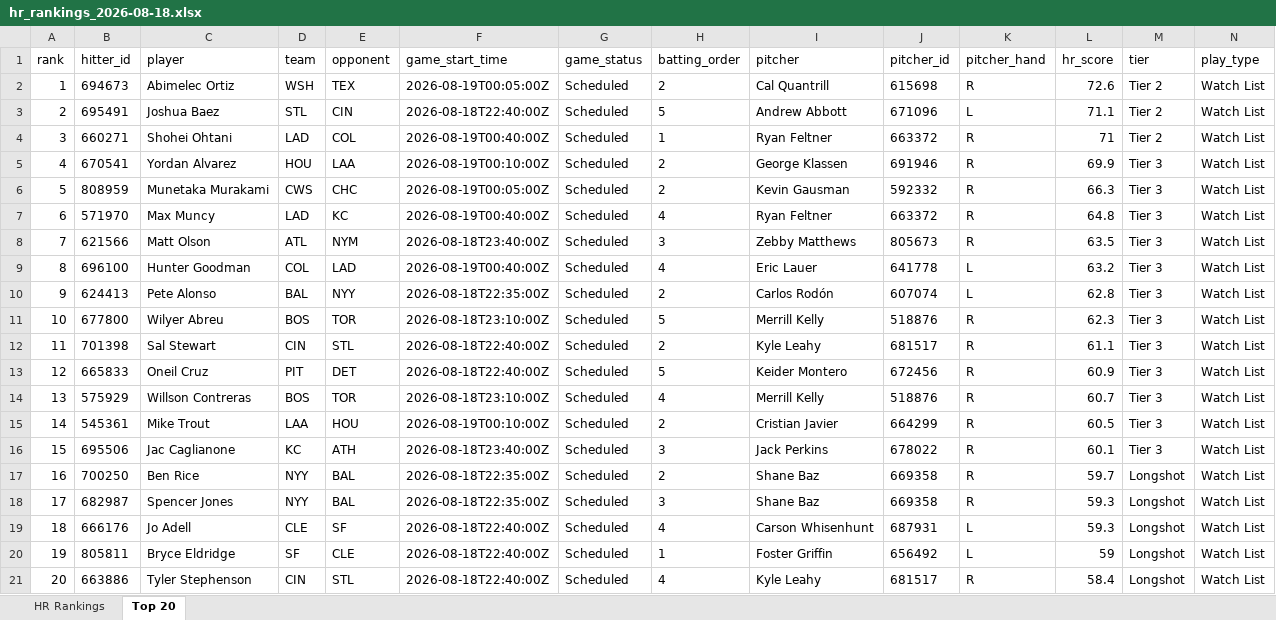
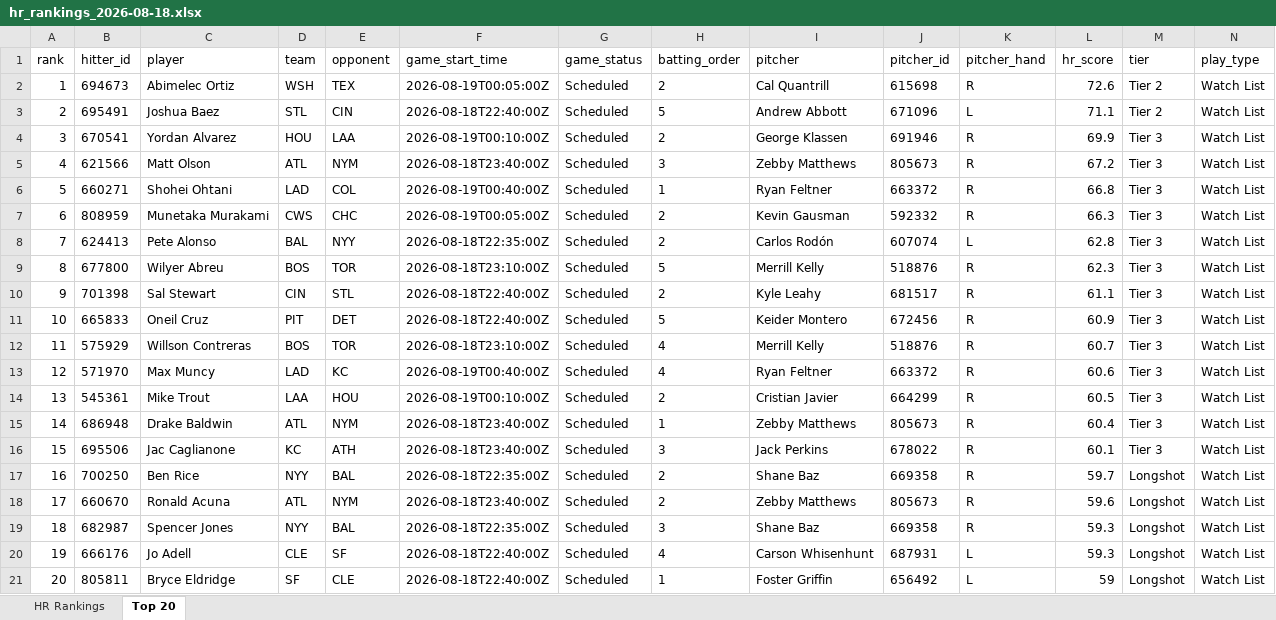
Before and after one commit to etbell28/ghost-analytics, an Excel workbook: outputs/daily/hr_rankings_2026-08-18.xlsx, sheet Top 20, drawn as a sheet; only a part is shown; values as stored, in another font and other column widths than the file's, no borders; removed rows and columns are numbered as before the commit, all else as after; rows hold the shown columns only; the diff names each change by its address in the sheet, - before the commit and + after, or states it on an @@ line.

```diff
--- a/outputs/daily/hr_rankings_2026-08-18.xlsx (sheet Top 20)
+++ b/outputs/daily/hr_rankings_2026-08-18.xlsx (sheet Top 20)
-row 4: 3 | 660271 | Shohei Ohtani | LAD | COL | 2026-08-19T00:40:00Z | Scheduled | 1 | Ryan Feltner | 663372 | R | 71 | Tier 2 | Watch List
@@ column A (rank) renumbered between rows 4 and 21 @@
+row 5: 4 | 621566 | Matt Olson | ATL | NYM | 2026-08-18T23:40:00Z | Scheduled | 3 | Zebby Matthews | 805673 | R | 67.2 | Tier 3 | Watch List
+row 6: 5 | 660271 | Shohei Ohtani | LAD | COL | 2026-08-19T00:40:00Z | Scheduled | 1 | Ryan Feltner | 663372 | R | 66.8 | Tier 3 | Watch List
-row 7: 6 | 571970 | Max Muncy | LAD | KC | 2026-08-19T00:40:00Z | Scheduled | 4 | Ryan Feltner | 663372 | R | 64.8 | Tier 3 | Watch List
-row 8: 7 | 621566 | Matt Olson | ATL | NYM | 2026-08-18T23:40:00Z | Scheduled | 3 | Zebby Matthews | 805673 | R | 63.5 | Tier 3 | Watch List
-row 9: 8 | 696100 | Hunter Goodman | COL | LAD | 2026-08-19T00:40:00Z | Scheduled | 4 | Eric Lauer | 641778 | L | 63.2 | Tier 3 | Watch List
+row 13: 12 | 571970 | Max Muncy | LAD | KC | 2026-08-19T00:40:00Z | Scheduled | 4 | Ryan Feltner | 663372 | R | 60.6 | Tier 3 | Watch List
+row 15: 14 | 686948 | Drake Baldwin | ATL | NYM | 2026-08-18T23:40:00Z | Scheduled | 1 | Zebby Matthews | 805673 | R | 60.4 | Tier 3 | Watch List
+row 18: 17 | 660670 | Ronald Acuna | ATL | NYM | 2026-08-18T23:40:00Z | Scheduled | 2 | Zebby Matthews | 805673 | R | 59.6 | Longshot | Watch List
-row 21: 20 | 663886 | Tyler Stephenson | CIN | STL | 2026-08-18T22:40:00Z | Scheduled | 4 | Kyle Leahy | 681517 | R | 58.4 | Longshot | Watch List
```
Also changed, not shown: sheet HR Rankings, outputs/hr_rankings.xlsx, 8 other files.
